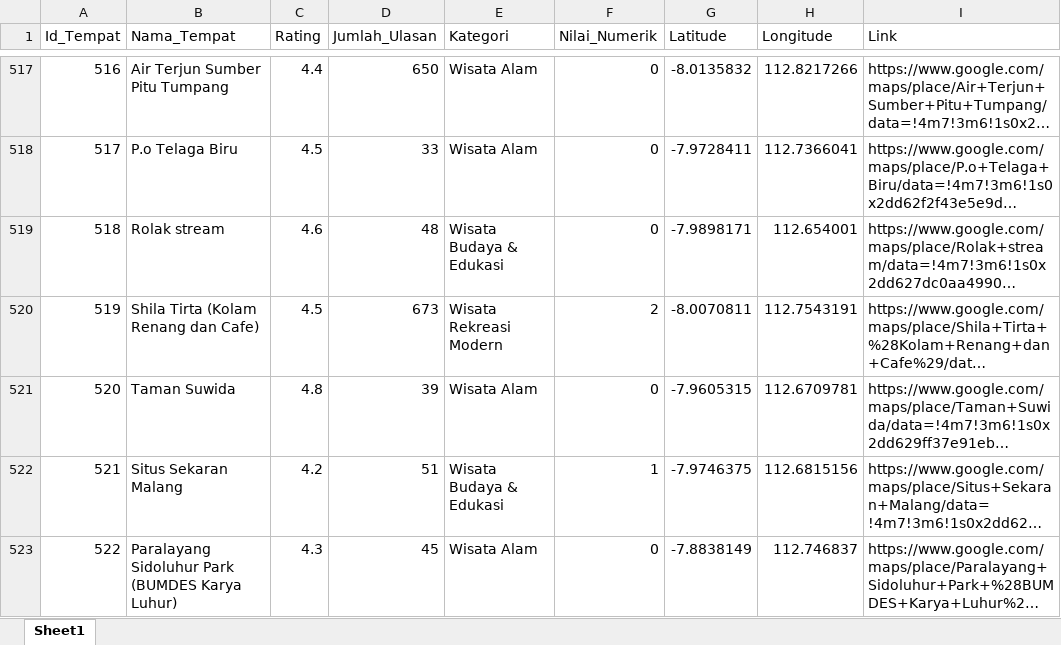
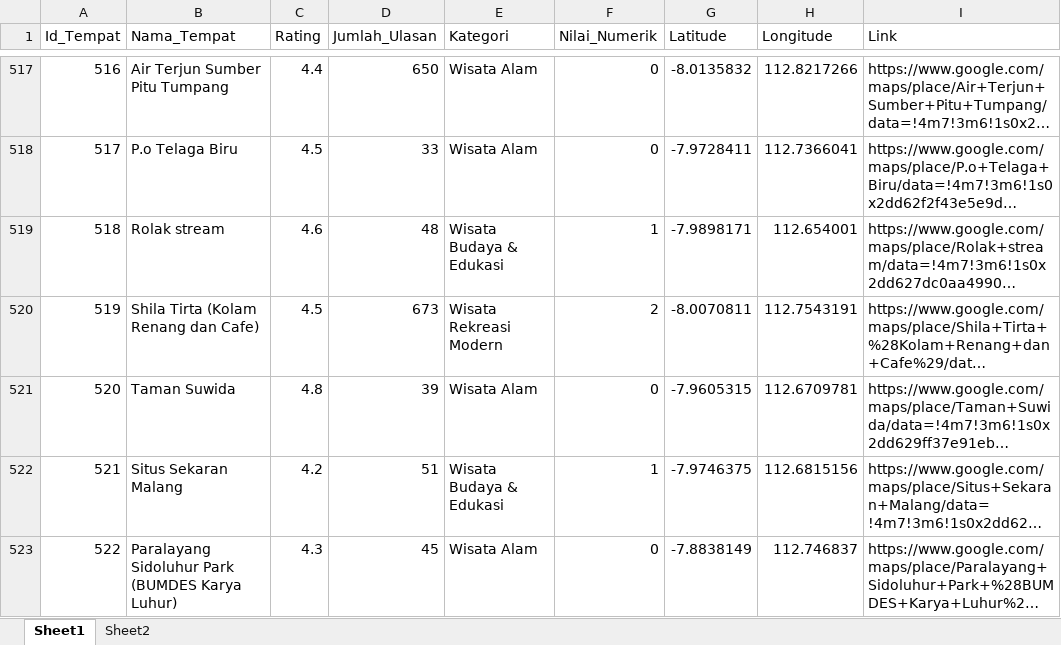
Before and after one commit to omsentod/Malang-Raya, an Excel workbook: storage/app/python/datasets/wisata_clean.xlsx, sheet Sheet1, drawn as a sheet; only a part is shown, gaps mark what is left out; long unchanged cells end in …; values as stored, in another font and other column widths than the file's, no cell formats; the diff covers the shown part only; the diff names each change by its address in the sheet, - before the commit and + after, or states it on an @@ line.

```diff
--- a/storage/app/python/datasets/wisata_clean.xlsx (sheet Sheet1)
+++ b/storage/app/python/datasets/wisata_clean.xlsx (sheet Sheet1)
+sheet tab: Sheet2
-F519 (Nilai_Numerik): 0
+F519 (Nilai_Numerik): 1
```
Also changed, not shown: 56 edited cells elsewhere in this sheet, cell formats, 9 other files.
